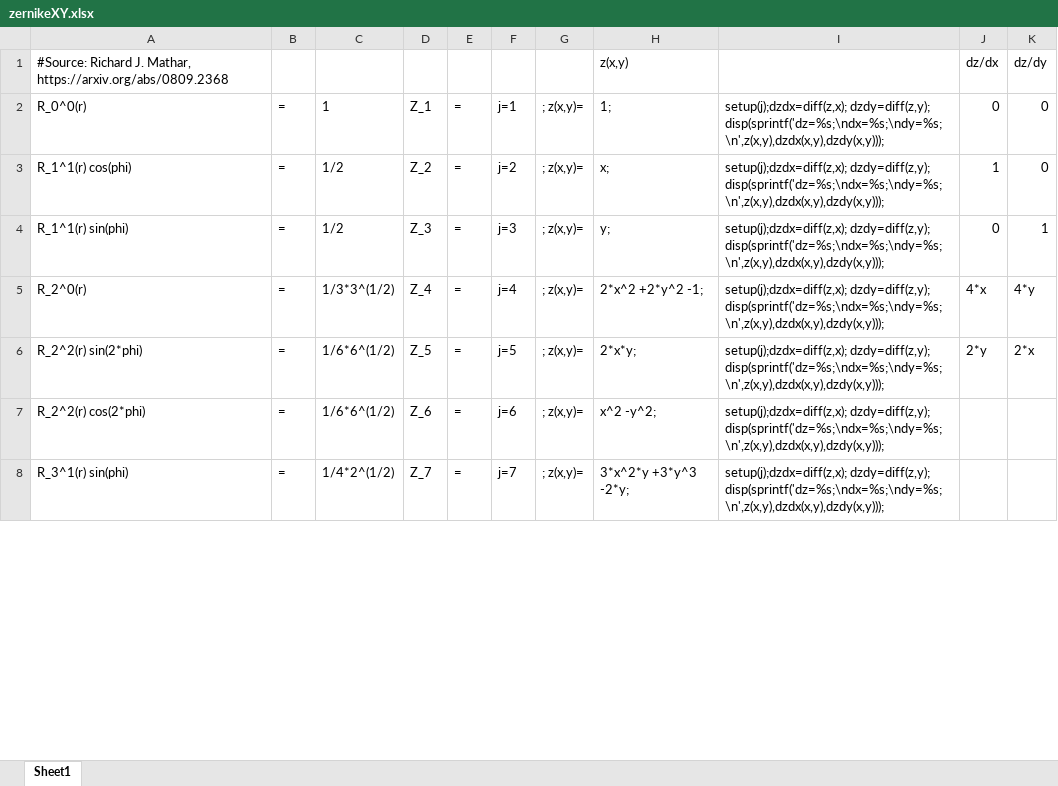
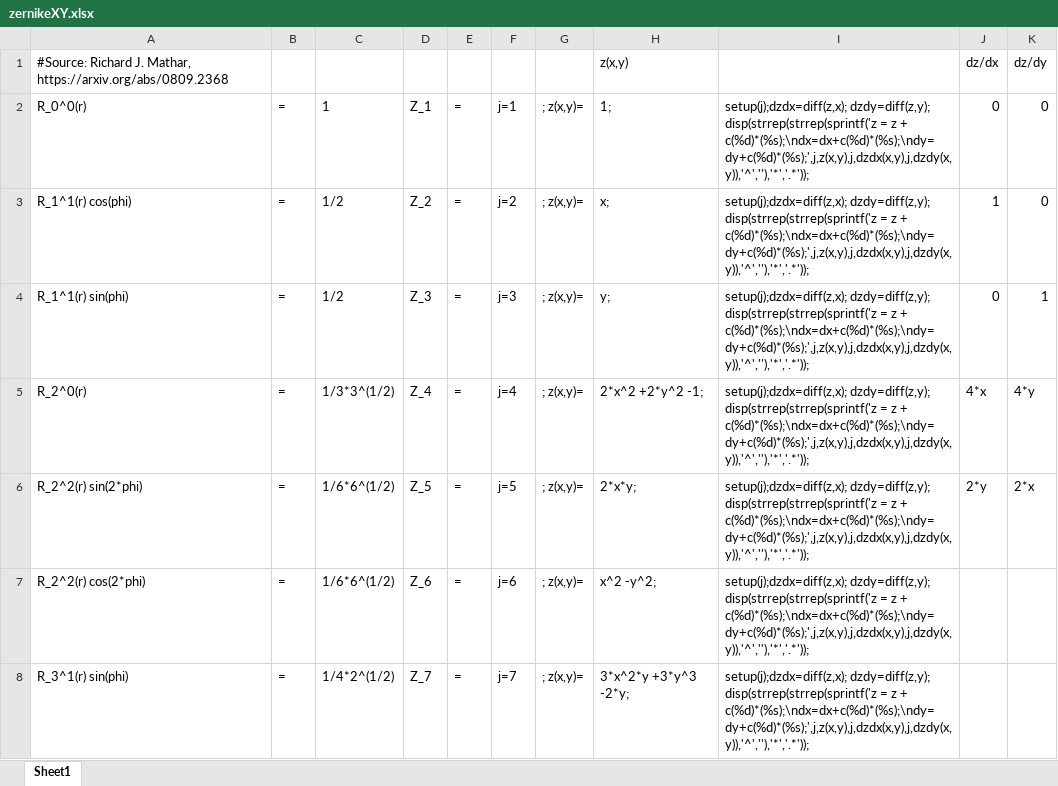
Before and after one commit to shantirao/raytrace, an Excel workbook: matlab/zernikeXY.xlsx, sheet Sheet1, drawn as a sheet; only a part is shown; values as stored, in another font and other column widths than the file's, no borders; the diff covers the shown part only; the diff names each change by its address in the sheet, - before the commit and + after, or states it on an @@ line.

Commit message:
add normr.m
added normr.m utility function (not available in most Matlab distributions) and removed the dependency in propagateRays.m, because inline computations are faster than function calls anyhow.

```diff
--- a/matlab/zernikeXY.xlsx (sheet Sheet1)
+++ b/matlab/zernikeXY.xlsx (sheet Sheet1)
-I2:I8: setup(j);dzdx=diff(z,x); dzdy=diff(z,y); disp(sprintf('dz=%s;\ndx=%s;\ndy=%s;\n',z(x,y),dzdx(x,y),dzdy(x,y)));
+I2:I8: setup(j);dzdx=diff(z,x); dzdy=diff(z,y); disp(strrep(strrep(sprintf('z = z + c(%d)*(%s);\ndx=dx+c(%d)*(%s);\ndy=dy+c(%d)*(%s);',j,z(x,y),j,dzdx(x,y),j,dzdy(x,y)),'^',''),'*','.*'));
```
Also changed, not shown: 48 edited cells elsewhere in this sheet, 2 other files.
